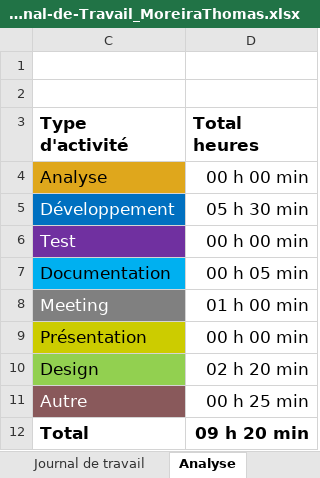
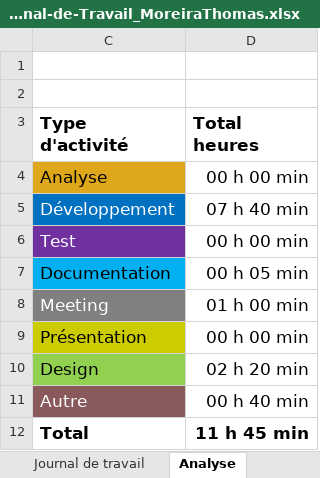
Before and after one commit to ThomasDelETML/P_AppMobile-MoreiraThomas, an Excel workbook: doc/Journal-de-Travail_MoreiraThomas.xlsx, sheet Analyse, drawn as a sheet; values as stored, in another font and other column widths than the file's, no borders; charts and pictures not drawn; the diff names each change by its address in the sheet, - before the commit and + after, or states it on an @@ line.

```diff
--- a/doc/Journal-de-Travail_MoreiraThomas.xlsx (sheet Analyse)
+++ b/doc/Journal-de-Travail_MoreiraThomas.xlsx (sheet Analyse)
-D5 (Total heures): 05 h 30 min
+D5 (Total heures): 07 h 40 min
-D11 (Total heures): 00 h 25 min
+D11 (Total heures): 00 h 40 min
-D12 (Total heures): 09 h 20 min
+D12 (Total heures): 11 h 45 min
```
Also changed, not shown: sheet Journal de travail, hidden cells, charts or pictures, 6 other files.
